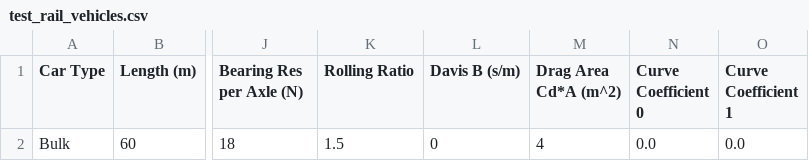
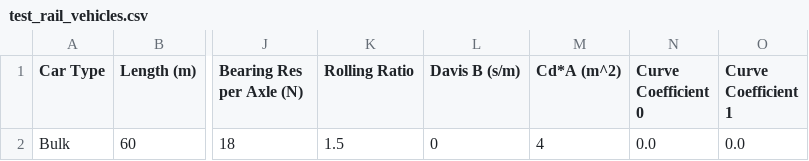
Before and after one commit to NREL/altrios, a CSV file: rust/altrios-core/src/train/test_rail_vehicles.csv, drawn as a sheet; only a part is shown, gaps mark what is left out; the diff names each change by its address in the sheet, - before the commit and + after, or states it on an @@ line.

```diff
--- a/rust/altrios-core/src/train/test_rail_vehicles.csv
+++ b/rust/altrios-core/src/train/test_rail_vehicles.csv
-M1: Drag Area Cd*A (m^2)
+M1: Cd*A (m^2)
```
Also changed, not shown: python/altrios/resources/rolling_stock/rail_vehicles.csv, 20 other files.
